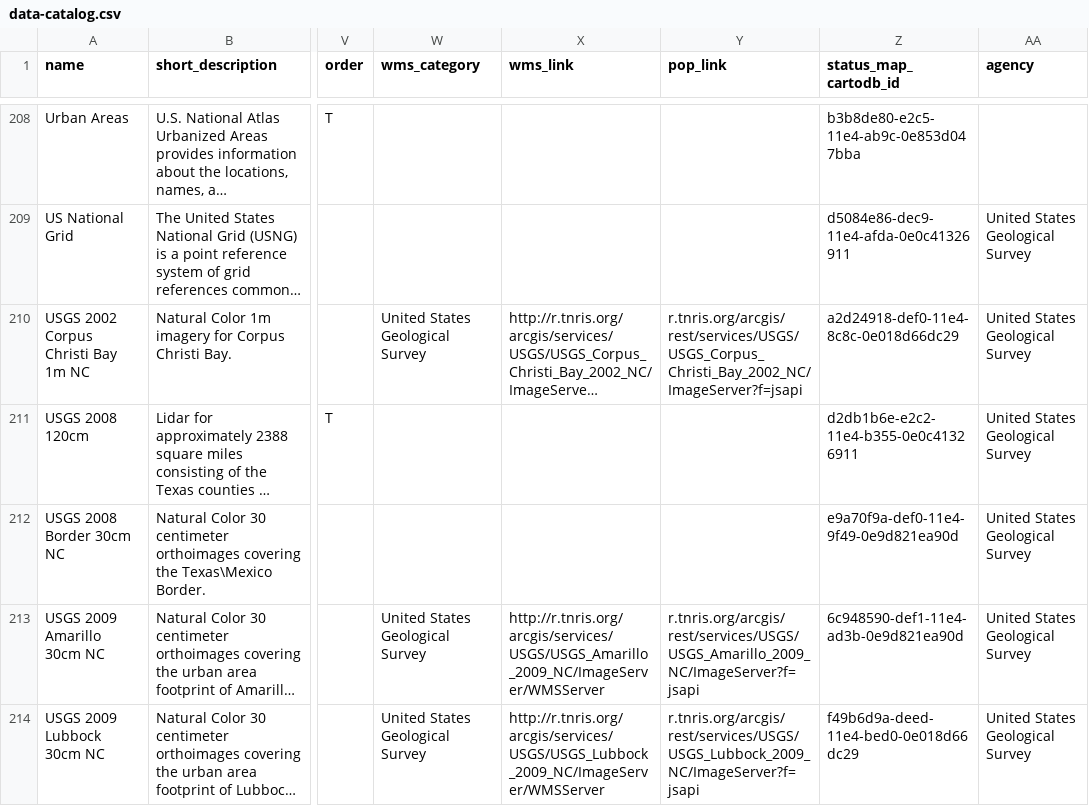
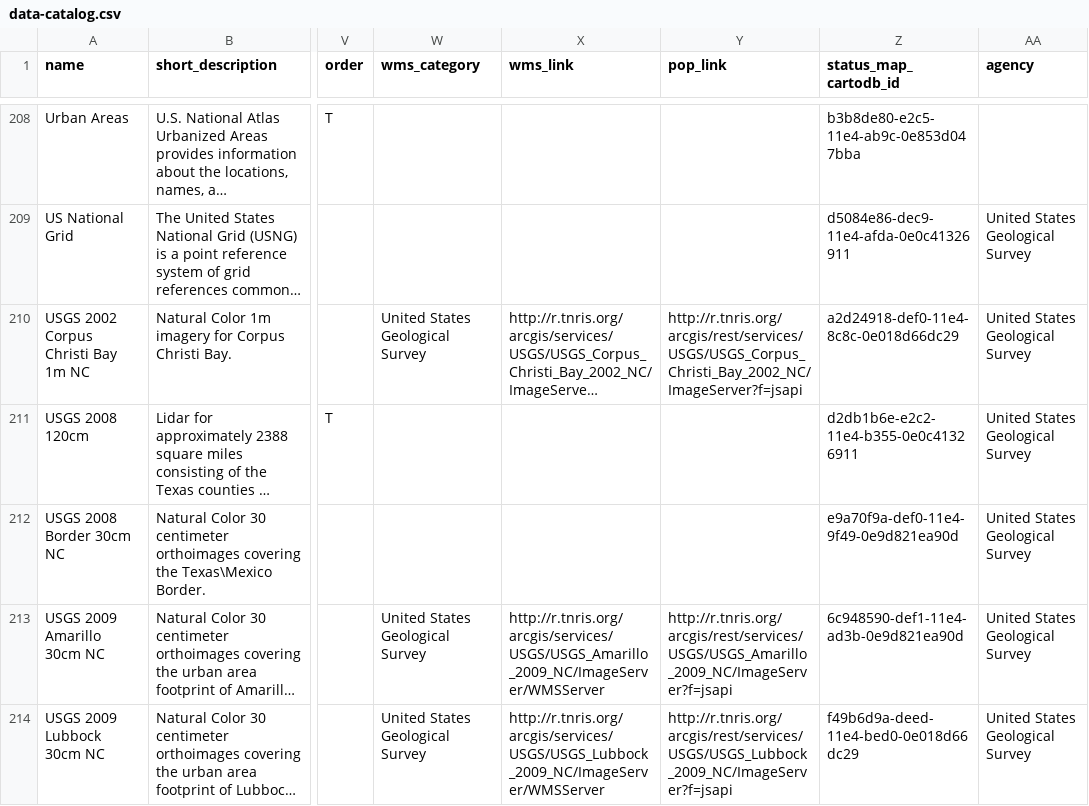
Before and after one commit to DavidHickman/tnris.org, a CSV file: content/data-catalog.csv, drawn as a sheet; only a part is shown, gaps mark what is left out; long unchanged cells end in …; the diff covers the shown part only; the diff names each change by its address in the sheet, - before the commit and + after, or states it on an @@ line.

Commit message:
adding image & report to ortho update - adding wms, also closes #757

```diff
--- a/content/data-catalog.csv
+++ b/content/data-catalog.csv
-Y210 (pop_link): r.tnris.org/arcgis/rest/services/USGS/USGS_Corpus_Christi_Bay_2002_NC/ImageServer?f=jsapi
+Y210 (pop_link): http://r.tnris.org/arcgis/rest/services/USGS/USGS_Corpus_Christi_Bay_2002_NC/ImageServer?f=jsapi
-Y213 (pop_link): r.tnris.org/arcgis/rest/services/USGS/USGS_Amarillo_2009_NC/ImageServer?f=jsapi
+Y213 (pop_link): http://r.tnris.org/arcgis/rest/services/USGS/USGS_Amarillo_2009_NC/ImageServer?f=jsapi
-Y214 (pop_link): r.tnris.org/arcgis/rest/services/USGS/USGS_Lubbock_2009_NC/ImageServer?f=jsapi
+Y214 (pop_link): http://r.tnris.org/arcgis/rest/services/USGS/USGS_Lubbock_2009_NC/ImageServer?f=jsapi
```
Also changed, not shown: 1 added row, 1 removed row and 33 edited cells elsewhere in this file, 17 other files.
